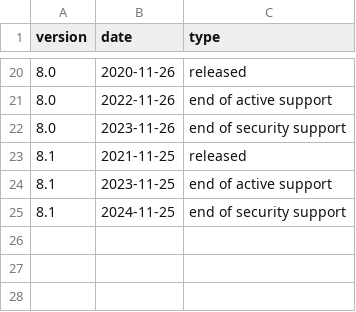
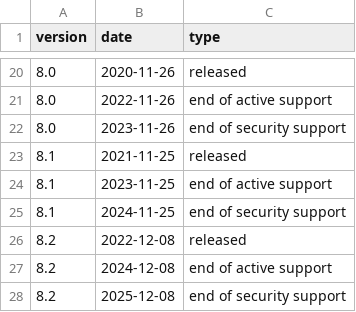
Before and after one commit to Rarst/php-calendar, a CSV file: _data/php.csv, drawn as a sheet; only a part is shown, gaps mark what is left out.

Commit message:
Added PHP 8.2

```diff
--- a/_data/php.csv
+++ b/_data/php.csv
@@ -25 +25,4 @@ version,date,type
 8.1,2024-11-25,end of security support
+8.2,2022-12-08,released
+8.2,2024-12-08,end of active support
+8.2,2025-12-08,end of security support
```
